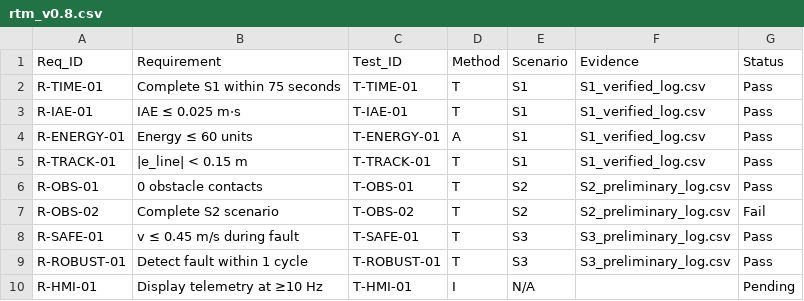
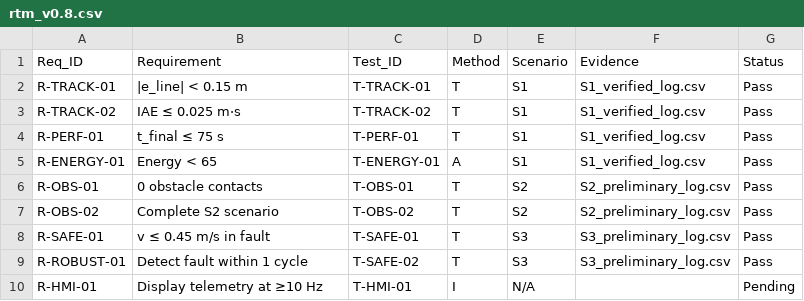
Before and after one commit to KulasingheSMN/Team05-MC3113-Project, a CSV file: CA3-PDR/03-RTM/rtm_v0.8.csv, drawn as a sheet.

Commit message:
CA3: Finalize RTM and README with PASS results
- RTM v0.8: 8/8 PASS, 1 pending (HMI)
- README updated with margin analysis
- Added CA2→CA3 improvement table
- Added critical observations and CA4 recommendations

```diff
--- a/CA3-PDR/03-RTM/rtm_v0.8.csv
+++ b/CA3-PDR/03-RTM/rtm_v0.8.csv
@@ -1,10 +1,10 @@
 Req_ID,Requirement,Test_ID,Method,Scenario,Evidence,Status
-R-TIME-01,"Complete S1 within 75 seconds",T-TIME-01,T,S1,S1_verified_log.csv,Pass
-R-IAE-01,"IAE ≤ 0.025 m·s",T-IAE-01,T,S1,S1_verified_log.csv,Pass
-R-ENERGY-01,"Energy ≤ 60 units",T-ENERGY-01,A,S1,S1_verified_log.csv,Pass
 R-TRACK-01,"|e_line| < 0.15 m",T-TRACK-01,T,S1,S1_verified_log.csv,Pass
+R-TRACK-02,"IAE ≤ 0.025 m·s",T-TRACK-02,T,S1,S1_verified_log.csv,Pass
+R-PERF-01,"t_final ≤ 75 s",T-PERF-01,T,S1,S1_verified_log.csv,Pass
+R-ENERGY-01,"Energy < 65",T-ENERGY-01,A,S1,S1_verified_log.csv,Pass
 R-OBS-01,"0 obstacle contacts",T-OBS-01,T,S2,S2_preliminary_log.csv,Pass
-R-OBS-02,"Complete S2 scenario",T-OBS-02,T,S2,S2_preliminary_log.csv,Fail
-R-SAFE-01,"v ≤ 0.45 m/s during fault",T-SAFE-01,T,S3,S3_preliminary_log.csv,Pass
-R-ROBUST-01,"Detect fault within 1 cycle",T-ROBUST-01,T,S3,S3_preliminary_log.csv,Pass
+R-OBS-02,"Complete S2 scenario",T-OBS-02,T,S2,S2_preliminary_log.csv,Pass
+R-SAFE-01,"v ≤ 0.45 m/s in fault",T-SAFE-01,T,S3,S3_preliminary_log.csv,Pass
+R-ROBUST-01,"Detect fault within 1 cycle",T-SAFE-02,T,S3,S3_preliminary_log.csv,Pass
 R-HMI-01,"Display telemetry at ≥10 Hz",T-HMI-01,I,N/A,,Pending
```
Also changed, not shown: 1 other file.
